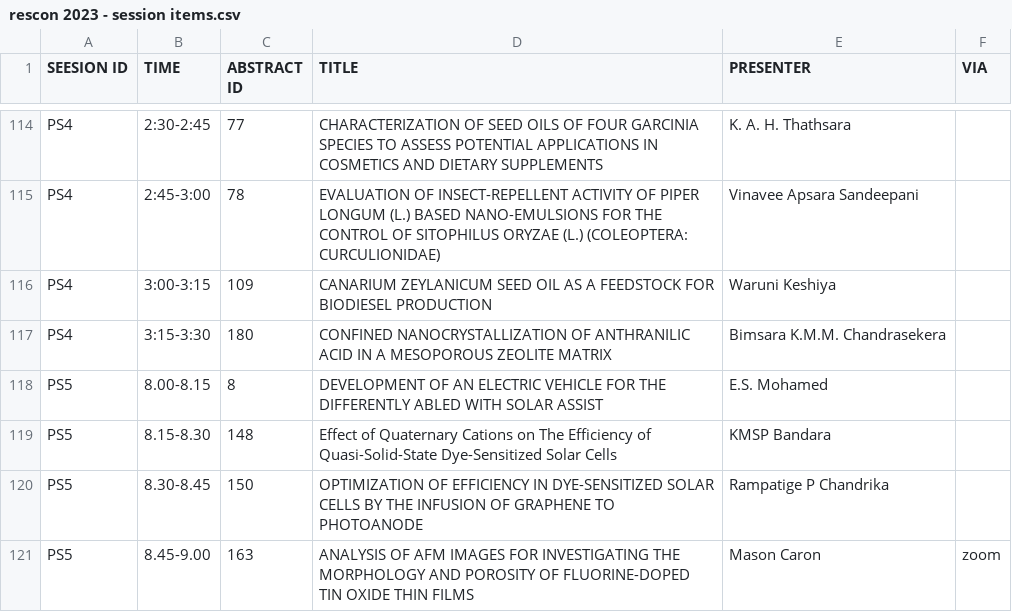
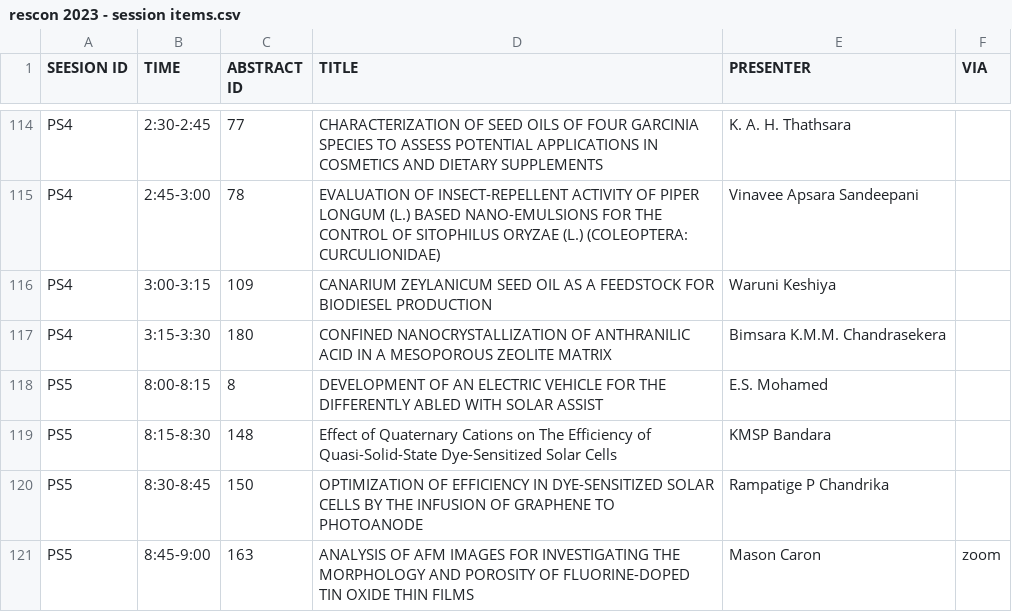
Before and after one commit to kodiidok/rescon, a CSV file: backend/libs/util/src/csv/rescon 2023 - session items.csv, drawn as a sheet; only a part is shown, gaps mark what is left out; the diff covers the shown part only.

```diff
--- a/backend/libs/util/src/csv/rescon 2023 - session items.csv
+++ b/backend/libs/util/src/csv/rescon 2023 - session items.csv
@@ -117,5 +117,5 @@ PS4,3:00-3:15,109,CANARIUM ZEYLANICUM SEED OIL AS A FEEDSTOCK FOR BIODIESEL PROD
 PS4,3:15-3:30,180,CONFINED NANOCRYSTALLIZATION OF ANTHRANILIC ACID IN A MESOPOROUS ZEOLITE MATRIX,Bimsara K.M.M. Chandrasekera,
-PS5,8.00-8.15,8,DEVELOPMENT OF AN ELECTRIC VEHICLE FOR THE DIFFERENTLY ABLED WITH SOLAR ASSIST,E.S. Mohamed,
-PS5,8.15-8.30,148,Effect of Quaternary Cations on The Efficiency of Quasi-Solid-State Dye-Sensitized Solar Cells,KMSP Bandara,
-PS5,8.30-8.45,150,OPTIMIZATION OF EFFICIENCY IN DYE-SENSITIZED SOLAR CELLS BY THE INFUSION OF GRAPHENE TO PHOTOANODE,Rampatige P Chandrika,
-PS5,8.45-9.00,163,ANALYSIS OF AFM IMAGES FOR INVESTIGATING THE MORPHOLOGY AND POROSITY OF FLUORINE-DOPED TIN OXIDE THIN FILMS,Mason Caron,zoom
+PS5,8:00-8:15,8,DEVELOPMENT OF AN ELECTRIC VEHICLE FOR THE DIFFERENTLY ABLED WITH SOLAR ASSIST,E.S. Mohamed,
+PS5,8:15-8:30,148,Effect of Quaternary Cations on The Efficiency of Quasi-Solid-State Dye-Sensitized Solar Cells,KMSP Bandara,
+PS5,8:30-8:45,150,OPTIMIZATION OF EFFICIENCY IN DYE-SENSITIZED SOLAR CELLS BY THE INFUSION OF GRAPHENE TO PHOTOANODE,Rampatige P Chandrika,
+PS5,8:45-9:00,163,ANALYSIS OF AFM IMAGES FOR INVESTIGATING THE MORPHOLOGY AND POROSITY OF FLUORINE-DOPED TIN OXIDE THIN FILMS,Mason Caron,zoom
```
Also changed, not shown: 17 edited cells elsewhere in this file, 23 other files.
